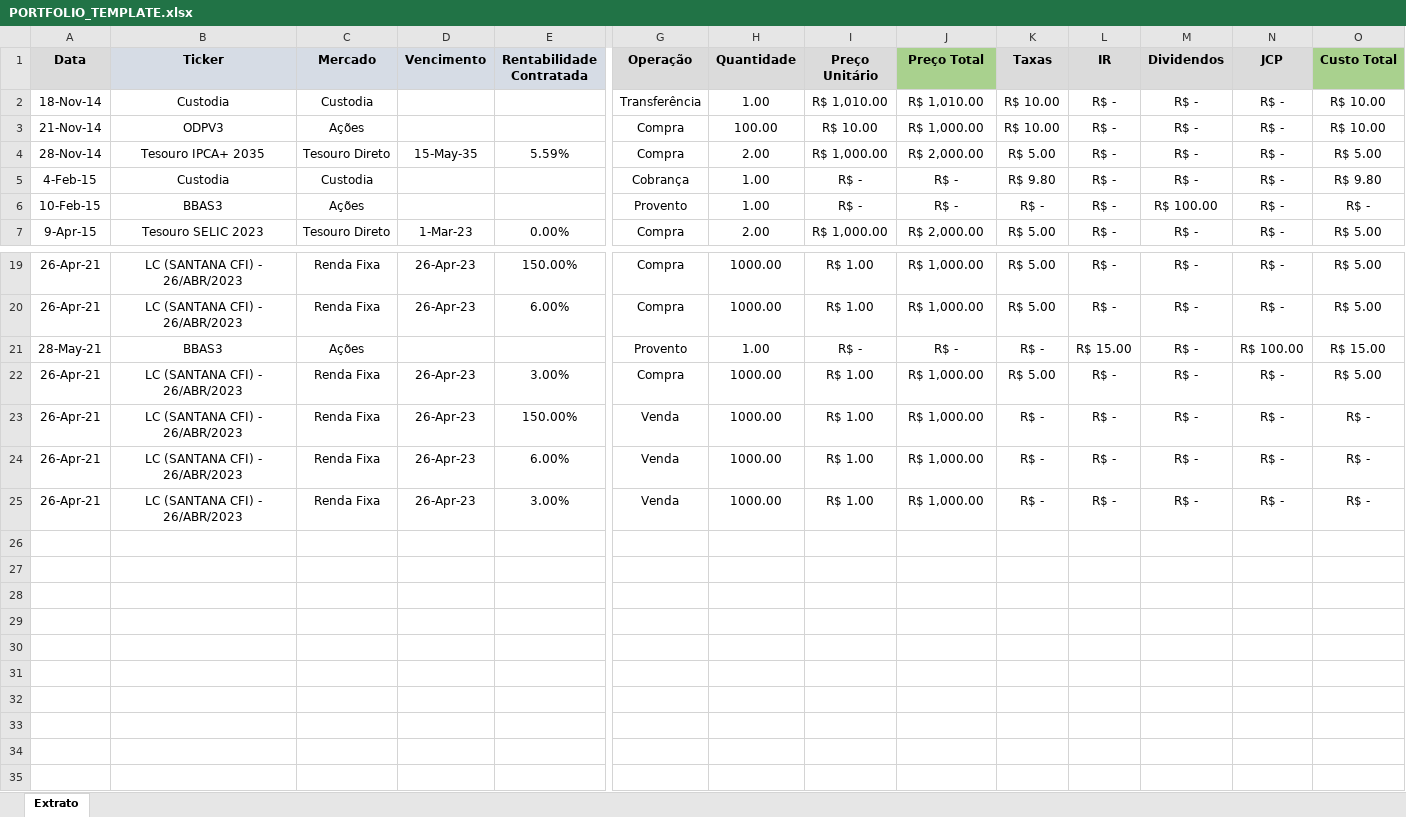
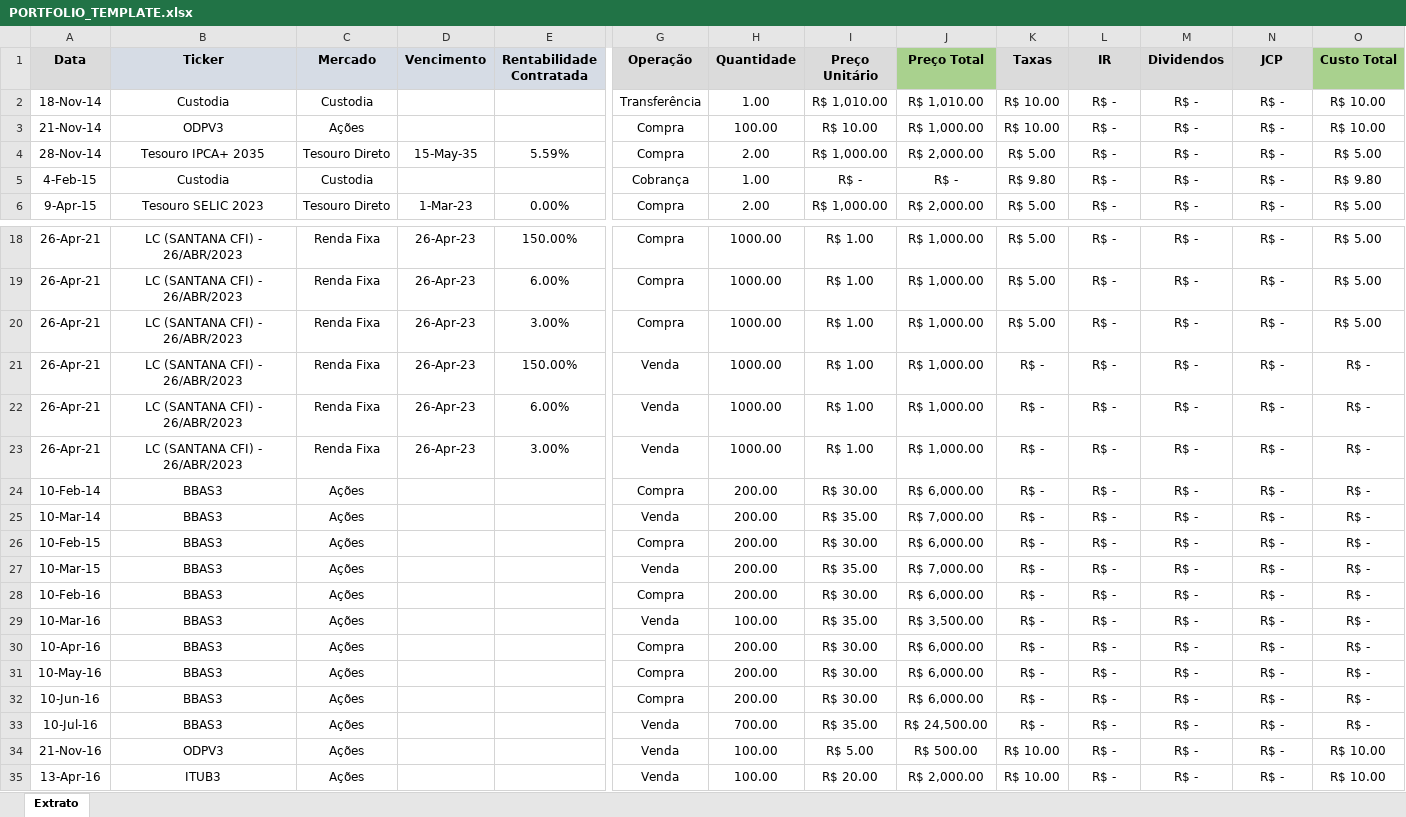
Before and after one commit to CarlosOliveira1988/Investment_Portfolio_Analysis, an Excel workbook: portfolio_lib/PORTFOLIO_TEMPLATE.xlsx, sheet Extrato, drawn as a sheet; only a part is shown, gaps mark what is left out; values as stored, in another font and other column widths than the file's, no borders; removed rows and columns are numbered as before the commit, all else as after; rows hold the shown columns only; the diff names each change by its address in the sheet, - before the commit and + after, or states it on an @@ line.

Commit message:
Inserting the operations treeview in the summary tab
- Inserting the operations treeview in the summary tab
- Adding some information in the operations dataframe:
   > market
   > duration in days and months
   > rentability
- Improving the PORTFOLIO_TEMPLATE.xlsx file

```diff
--- a/portfolio_lib/PORTFOLIO_TEMPLATE.xlsx (sheet Extrato)
+++ b/portfolio_lib/PORTFOLIO_TEMPLATE.xlsx (sheet Extrato)
-row 6: 10-Feb-15 | BBAS3 | Ações |  |  | Provento | 1.00 | R$ - | R$ - | R$ - | R$ - | R$ 100.00 | R$ - | R$ -
-row 21: 28-May-21 | BBAS3 | Ações |  |  | Provento | 1.00 | R$ - | R$ - | R$ - | R$ 15.00 | R$ - | R$ 100.00 | R$ 15.00
+row 24: 10-Feb-14 | BBAS3 | Ações |  |  | Compra | 200.00 | R$ 30.00 | R$ 6,000.00 | R$ - | R$ - | R$ - | R$ - | R$ -
+row 25: 10-Mar-14 | BBAS3 | Ações |  |  | Venda | 200.00 | R$ 35.00 | R$ 7,000.00 | R$ - | R$ - | R$ - | R$ - | R$ -
+row 26: 10-Feb-15 | BBAS3 | Ações |  |  | Compra | 200.00 | R$ 30.00 | R$ 6,000.00 | R$ - | R$ - | R$ - | R$ - | R$ -
+row 27: 10-Mar-15 | BBAS3 | Ações |  |  | Venda | 200.00 | R$ 35.00 | R$ 7,000.00 | R$ - | R$ - | R$ - | R$ - | R$ -
+row 28: 10-Feb-16 | BBAS3 | Ações |  |  | Compra | 200.00 | R$ 30.00 | R$ 6,000.00 | R$ - | R$ - | R$ - | R$ - | R$ -
+row 29: 10-Mar-16 | BBAS3 | Ações |  |  | Venda | 100.00 | R$ 35.00 | R$ 3,500.00 | R$ - | R$ - | R$ - | R$ - | R$ -
+row 30: 10-Apr-16 | BBAS3 | Ações |  |  | Compra | 200.00 | R$ 30.00 | R$ 6,000.00 | R$ - | R$ - | R$ - | R$ - | R$ -
+row 31: 10-May-16 | BBAS3 | Ações |  |  | Compra | 200.00 | R$ 30.00 | R$ 6,000.00 | R$ - | R$ - | R$ - | R$ - | R$ -
+row 32: 10-Jun-16 | BBAS3 | Ações |  |  | Compra | 200.00 | R$ 30.00 | R$ 6,000.00 | R$ - | R$ - | R$ - | R$ - | R$ -
+row 33: 10-Jul-16 | BBAS3 | Ações |  |  | Venda | 700.00 | R$ 35.00 | R$ 24,500.00 | R$ - | R$ - | R$ - | R$ - | R$ -
+row 34: 21-Nov-16 | ODPV3 | Ações |  |  | Venda | 100.00 | R$ 5.00 | R$ 500.00 | R$ 10.00 | R$ - | R$ - | R$ - | R$ 10.00
+row 35: 13-Apr-16 | ITUB3 | Ações |  |  | Venda | 100.00 | R$ 20.00 | R$ 2,000.00 | R$ 10.00 | R$ - | R$ - | R$ - | R$ 10.00
```
Also changed, not shown: formulas that keep their value, 1 other file.
